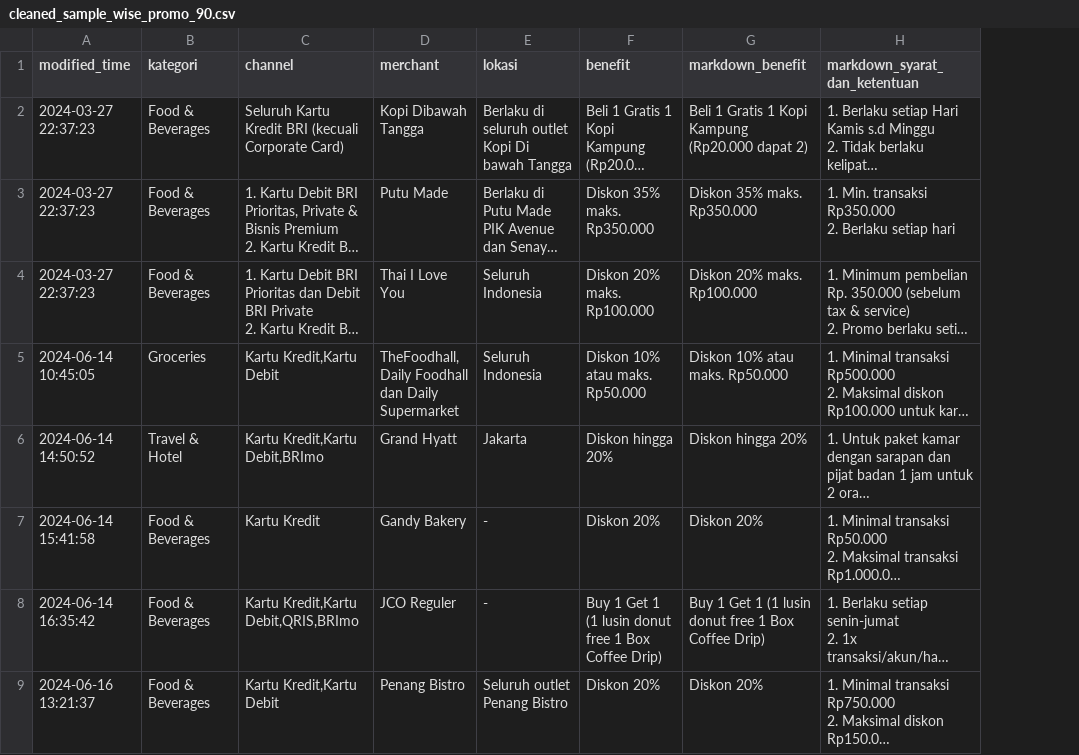
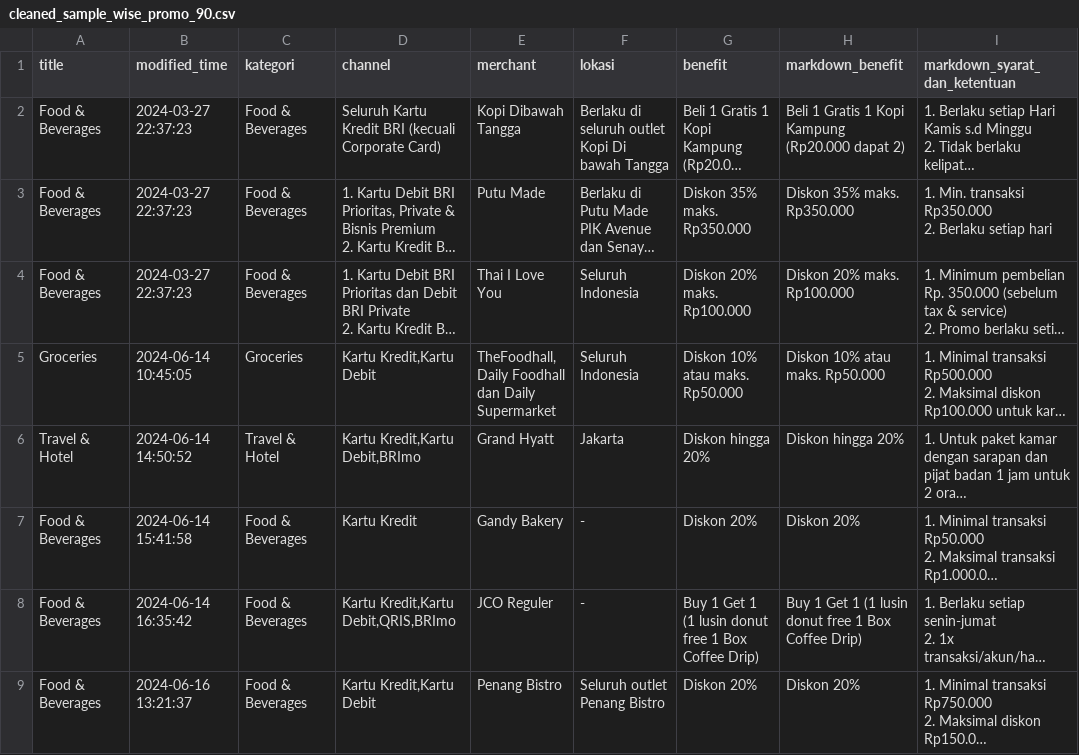
Before and after one commit to masterA88/dataquality2-new, a CSV file: cleaned_sample_wise_promo_90.csv, drawn as a sheet; only a part is shown; long unchanged cells end in …; the diff names each change by its address in the sheet, - before the commit and + after, or states it on an @@ line.

```diff
--- a/cleaned_sample_wise_promo_90.csv
+++ b/cleaned_sample_wise_promo_90.csv
+column A (title), rows 2-9: Food & Beverages | Food & Beverages | Food & Beverages | Groceries | Travel & Hotel | Food & Beverages | Food & Beverages | Food & Beverages
```
Also changed, not shown: cleaned_sample_wise_program_41.csv, 1 other file.
